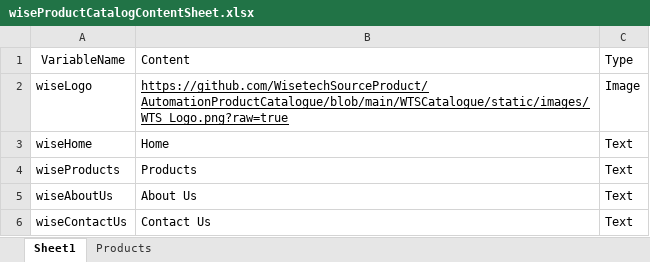
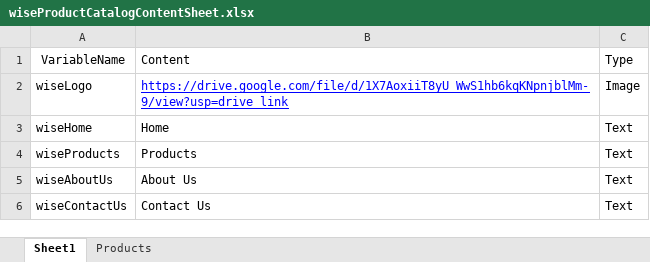
Before and after one commit to WisetechSourceProduct/AutomationProductCatalogue, an Excel workbook: wiseProductCatalog/static/required_documents/wiseProductCatalogContentSheet.xlsx, sheet Sheet1, drawn as a sheet; only a part is shown; values as stored, in another font and other column widths than the file's, no borders; the diff names each change by its address in the sheet, - before the commit and + after, or states it on an @@ line.

Commit message:
excel update

```diff
--- a/wiseProductCatalog/static/required_documents/wiseProductCatalogContentSheet.xlsx (sheet Sheet1)
+++ b/wiseProductCatalog/static/required_documents/wiseProductCatalogContentSheet.xlsx (sheet Sheet1)
-B2: https://github.com/WisetechSourceProduct/AutomationProductCatalogue/blob/main/WTSCatalogue/static/images/WTS_Logo.png?raw=true
+B2: https://drive.google.com/file/d/1X7AoxiiT8yU_WwS1hb6kqKNpnjblMm-9/view?usp=drive_link
-B2 text colour: black
+B2 text colour: #0000FF
```
